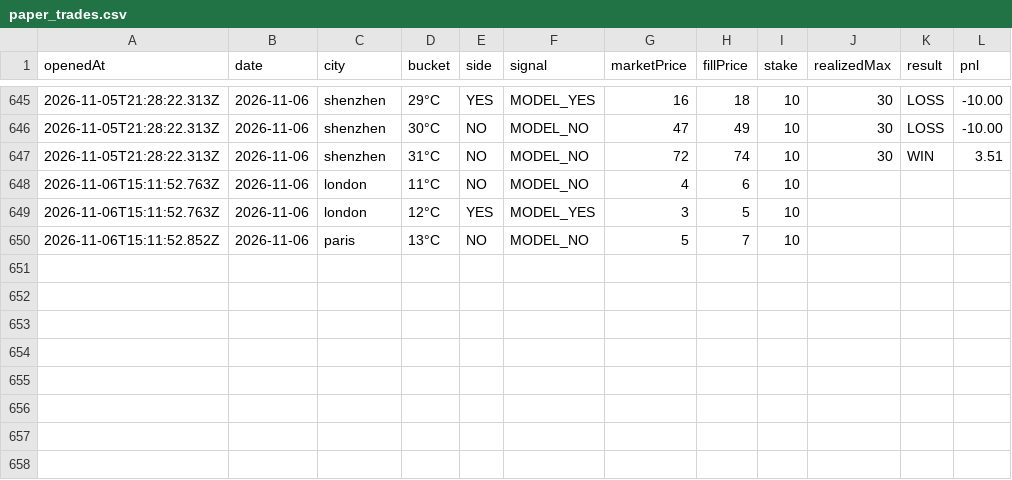
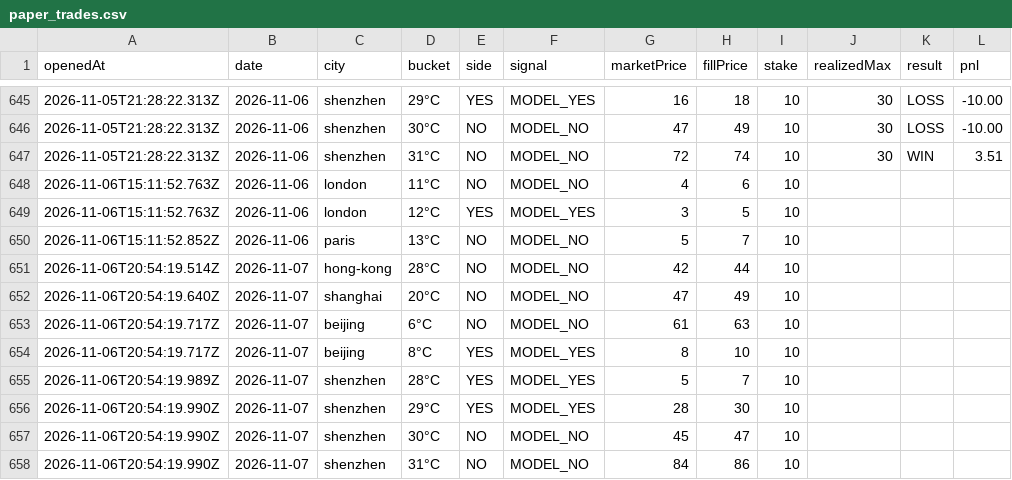
Before and after one commit to josephci/hk-weather-dashboard, a CSV file: paper_trades.csv, drawn as a sheet; only a part is shown, gaps mark what is left out; the diff names each change by its address in the sheet, - before the commit and + after, or states it on an @@ line.

```diff
--- a/paper_trades.csv
+++ b/paper_trades.csv
+row 651: 2026-11-06T20:54:19.514Z | 2026-11-07 | hong-kong | 28°C | NO | MODEL_NO | 42 | 44 | 10
+row 652: 2026-11-06T20:54:19.640Z | 2026-11-07 | shanghai | 20°C | NO | MODEL_NO | 47 | 49 | 10
+row 653: 2026-11-06T20:54:19.717Z | 2026-11-07 | beijing | 6°C | NO | MODEL_NO | 61 | 63 | 10
+row 654: 2026-11-06T20:54:19.717Z | 2026-11-07 | beijing | 8°C | YES | MODEL_YES | 8 | 10 | 10
+row 655: 2026-11-06T20:54:19.989Z | 2026-11-07 | shenzhen | 28°C | YES | MODEL_YES | 5 | 7 | 10
+row 656: 2026-11-06T20:54:19.990Z | 2026-11-07 | shenzhen | 29°C | YES | MODEL_YES | 28 | 30 | 10
+row 657: 2026-11-06T20:54:19.990Z | 2026-11-07 | shenzhen | 30°C | NO | MODEL_NO | 45 | 47 | 10
+row 658: 2026-11-06T20:54:19.990Z | 2026-11-07 | shenzhen | 31°C | NO | MODEL_NO | 84 | 86 | 10
```
